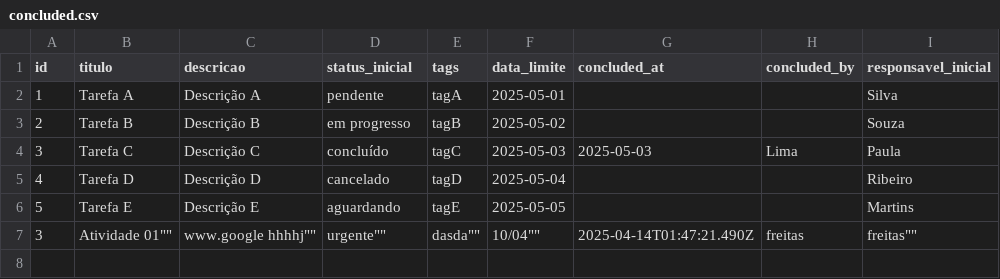
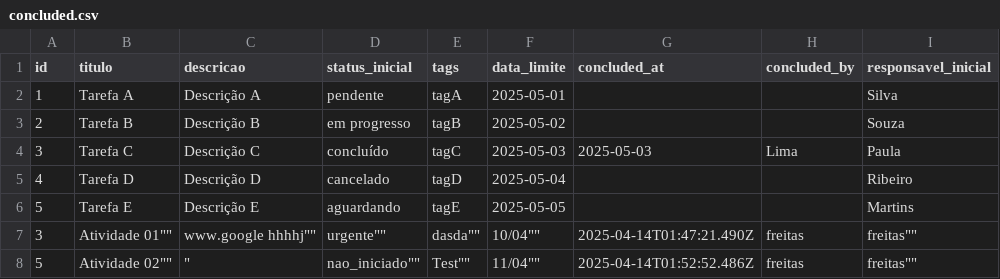
Before and after one commit to adirson52/gtd_kamban, a CSV file: public/concluded.csv, drawn as a sheet; the diff names each change by its address in the sheet, - before the commit and + after, or states it on an @@ line.

Commit message:
Adiciona tarefa 5 ao concluded.csv

```diff
--- a/public/concluded.csv
+++ b/public/concluded.csv
+row 8: 5 | Atividade 02"" | " | nao_iniciado"" | Test"" | 11/04"" | 2025-04-14T01:52:52.486Z | freitas | freitas""
```
